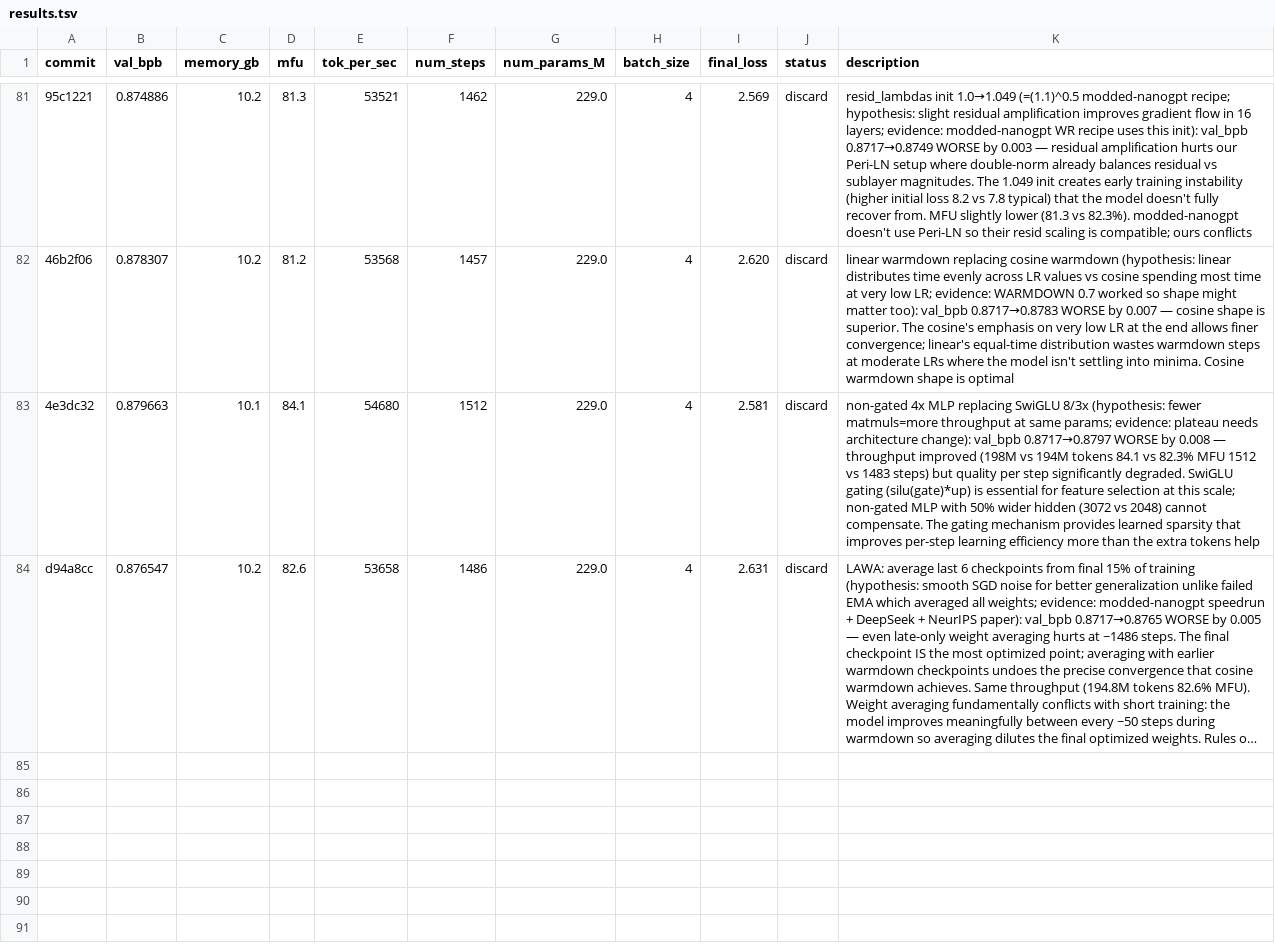
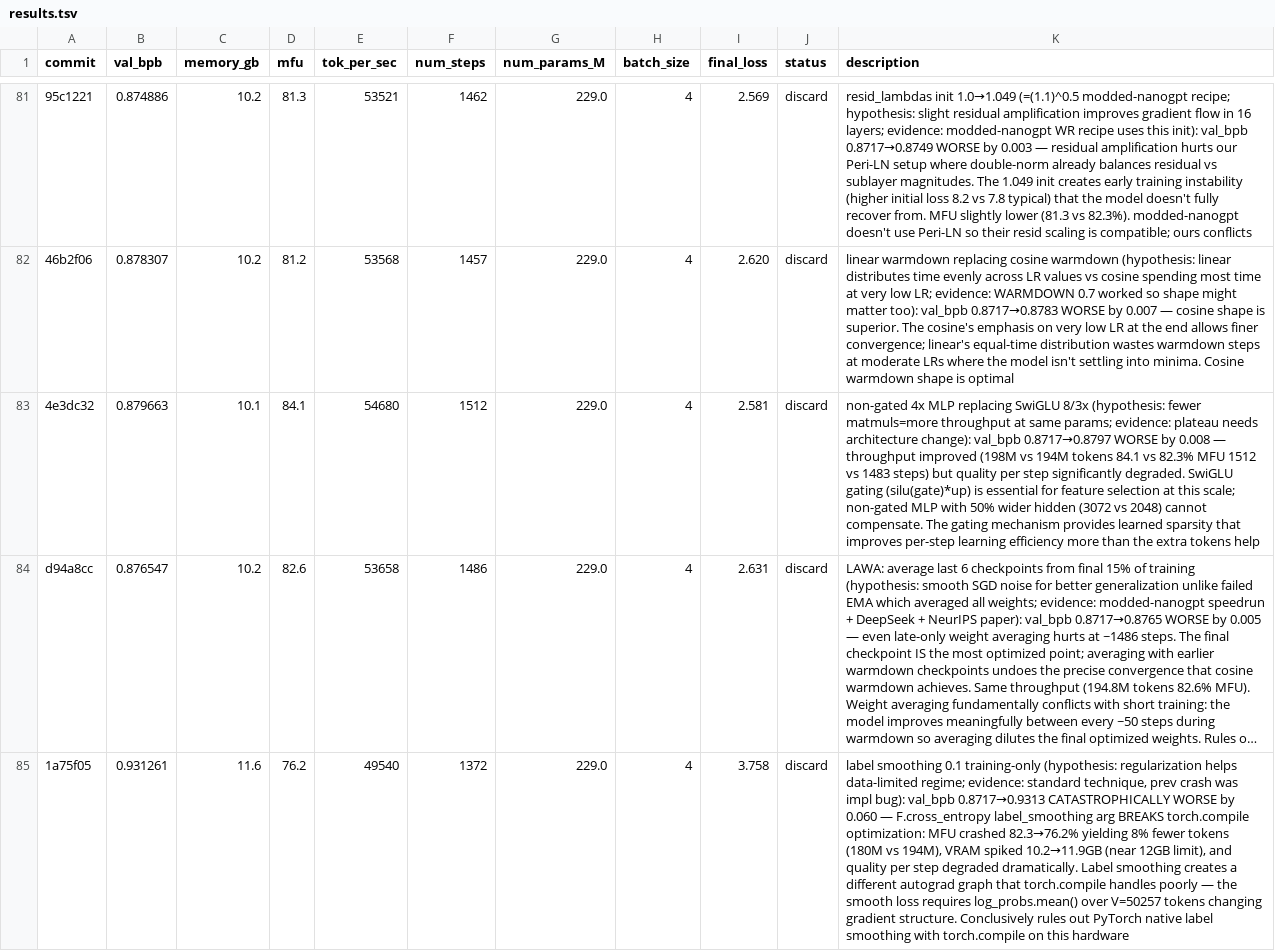
Before and after one commit to Djordje-Stojanovic/TrainRTX5070_60Min, a TSV file: results.tsv, drawn as a sheet; only a part is shown, gaps mark what is left out; long unchanged cells end in …; the diff names each change by its address in the sheet, - before the commit and + after, or states it on an @@ line.

Commit message:
results: discard label smoothing (val_bpb 0.8717→0.9313 catastrophic, breaks torch.compile)

```diff
--- a/results.tsv
+++ b/results.tsv
+row 85: 1a75f05 | 0.931261 | 11.6 | 76.2 | 49540 | 1372 | 229.0 | 4 | 3.758 | discard | label smoothing 0.1 training-only (hypothesis: regularization helps data-limited regime; evidence: standard technique, prev crash was impl bug): val_bpb 0.8717→0.9313 CATASTROPHICALLY WORSE by 0.060 — F.cross_entropy label_smoothing arg BREAKS torch.compile optimization: MFU crashed 82.3→76.2% yielding 8% fewer tokens (180M vs 194M), VRAM spiked 10.2→11.9GB (near 12GB limit), and quality per step degraded dramatically. Label smoothing creates a different autograd graph that torch.compile handles poorly — the smooth loss requires log_probs.mean() over V=50257 tokens changing gradient structure. Conclusively rules out PyTorch native label smoothing with torch.compile on this hardware
```
